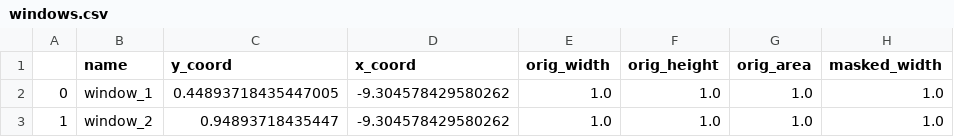
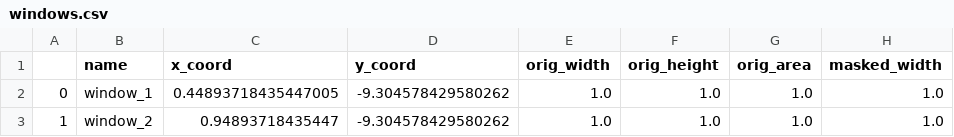
Before and after one commit to ScottHMcKean/fracture-segmentation, a CSV file: fracture-segmentation/windows.csv, drawn as a sheet; only a part is shown; the diff names each change by its address in the sheet, - before the commit and + after, or states it on an @@ line.

```diff
--- a/fracture-segmentation/windows.csv
+++ b/fracture-segmentation/windows.csv
-C1: y_coord
+C1: x_coord
-D1: x_coord
+D1: y_coord
```
Also changed, not shown: fracture-segmentation/horizontal_scanlines.csv, 1 other file.
